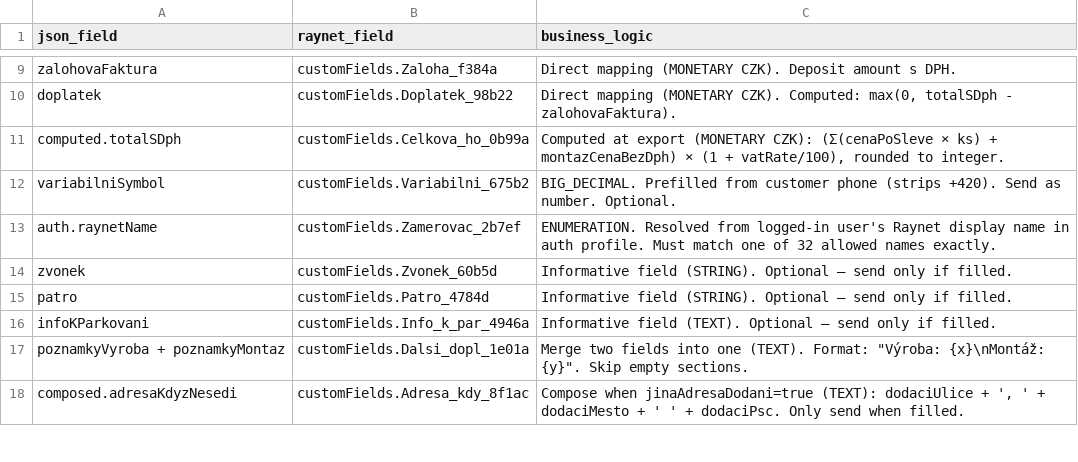
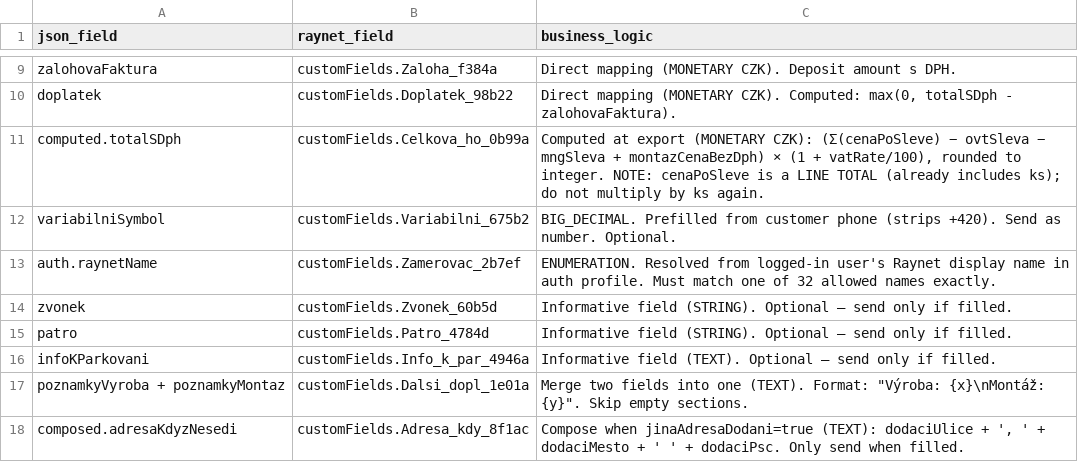
Before and after one commit to dev-zaluzieee/ceniky-3, a CSV file: docs/raynet-field-mapping.csv, drawn as a sheet; only a part is shown, gaps mark what is left out.

```diff
--- a/docs/raynet-field-mapping.csv
+++ b/docs/raynet-field-mapping.csv
@@ -10,3 +10,3 @@ zalohovaFaktura,customFields.Zaloha_f384a,Direct mapping (MONETARY CZK). Deposit
 doplatek,customFields.Doplatek_98b22,"Direct mapping (MONETARY CZK). Computed: max(0, totalSDph - zalohovaFaktura)."
-computed.totalSDph,customFields.Celkova_ho_0b99a,"Computed at export (MONETARY CZK): (Σ(cenaPoSleve × ks) + montazCenaBezDph) × (1 + vatRate/100), rounded to integer."
+computed.totalSDph,customFields.Celkova_ho_0b99a,"Computed at export (MONETARY CZK): (Σ(cenaPoSleve) − ovtSleva − mngSleva + montazCenaBezDph) × (1 + vatRate/100), rounded to integer. NOTE: cenaPoSleve is a LINE TOTAL (already includes ks); do not multiply by ks again."
 variabilniSymbol,customFields.Variabilni_675b2,"BIG_DECIMAL. Prefilled from customer phone (strips +420). Send as number. Optional."
```
Also changed, not shown: docs/erp-field-mapping.csv, 18 other files.
